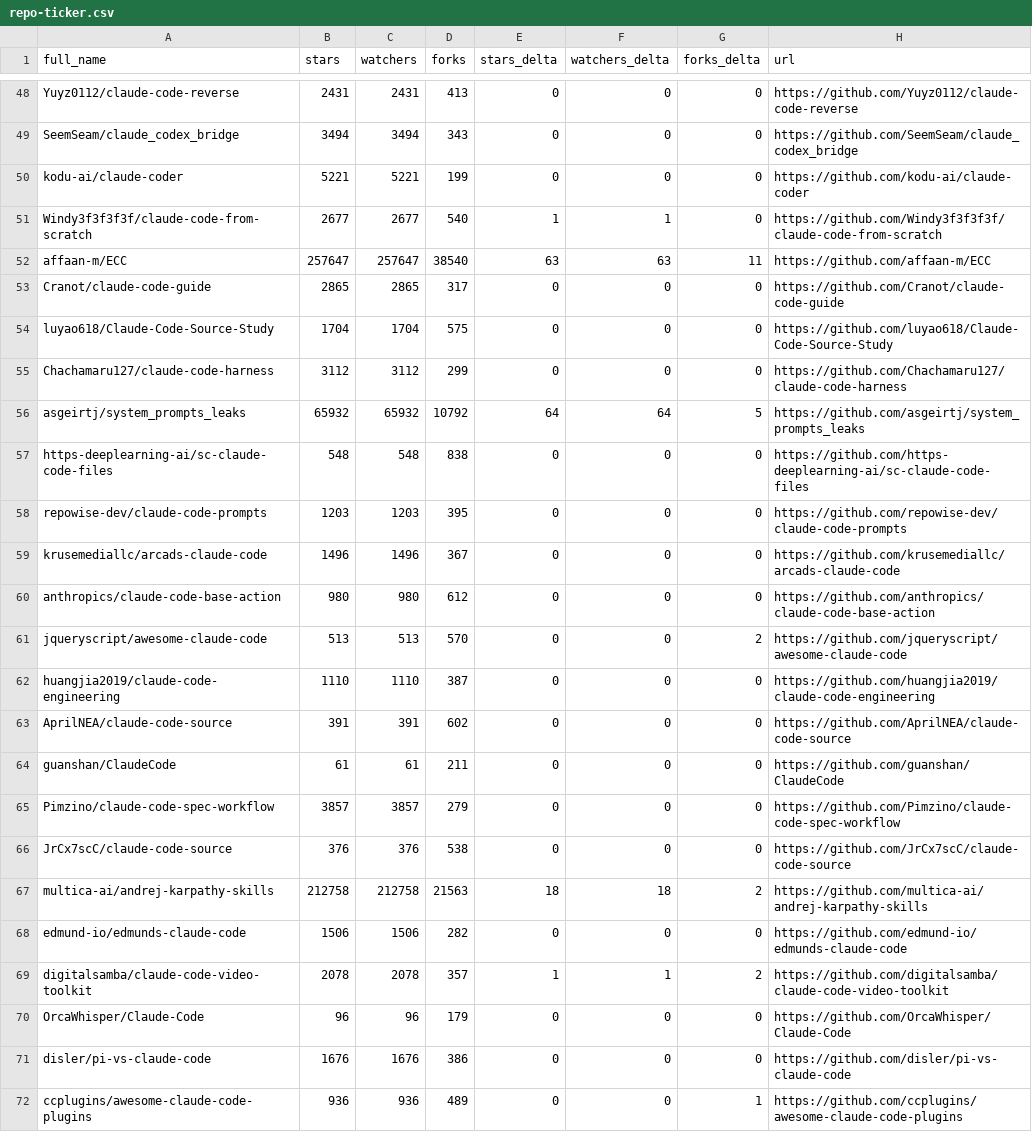
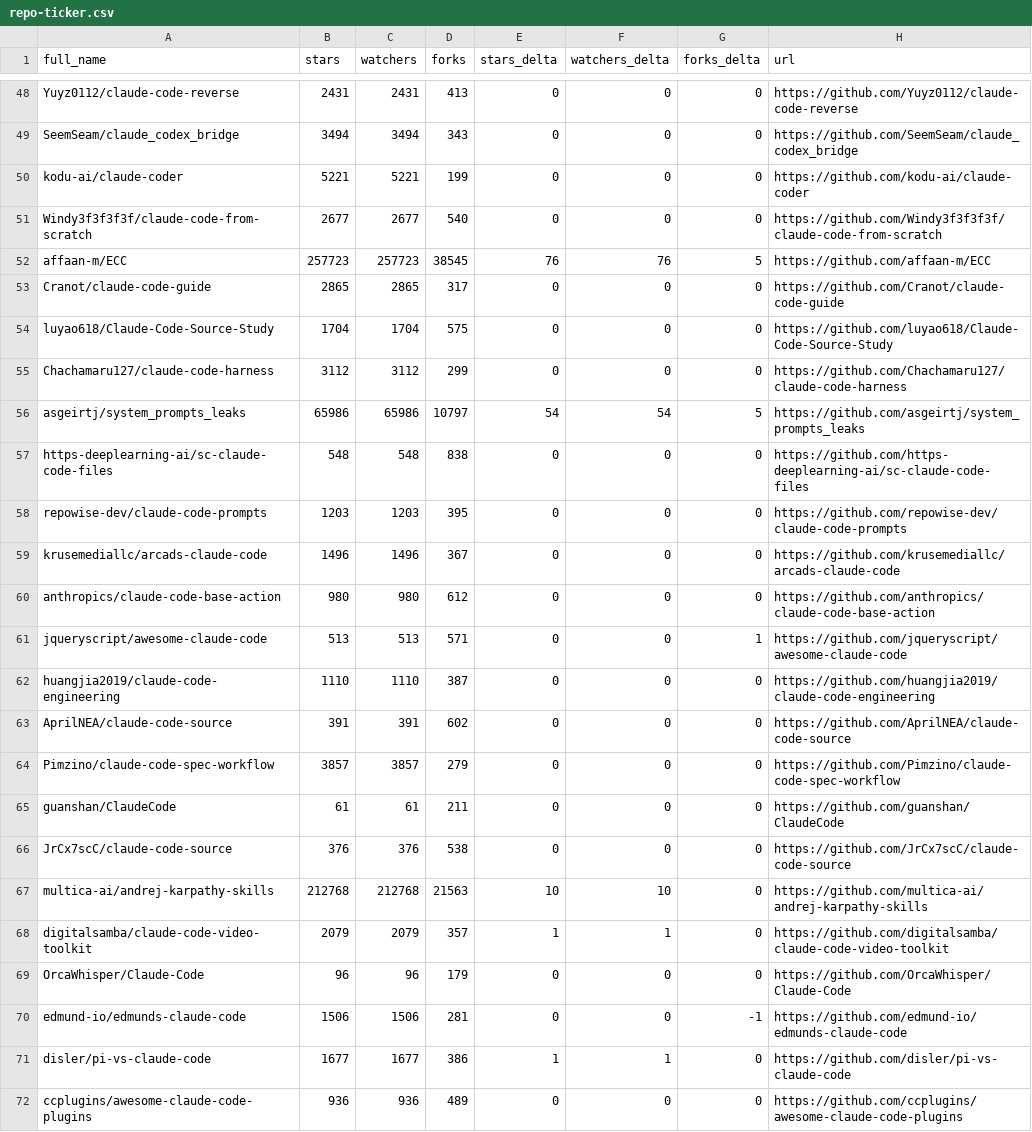
Before and after one commit to glowElephant/awesome-claude-code, a CSV file: data/repo-ticker.csv, drawn as a sheet; only a part is shown, gaps mark what is left out; the diff covers the shown part only.

```diff
--- a/data/repo-ticker.csv
+++ b/data/repo-ticker.csv
@@ -50,4 +50,4 @@ SeemSeam/claude_codex_bridge,3494,3494,343,0,0,0,https://github.com/SeemSeam/cla
 kodu-ai/claude-coder,5221,5221,199,0,0,0,https://github.com/kodu-ai/claude-coder
-Windy3f3f3f3f/claude-code-from-scratch,2677,2677,540,1,1,0,https://github.com/Windy3f3f3f3f/claude-code-from-scratch
-affaan-m/ECC,257647,257647,38540,63,63,11,https://github.com/affaan-m/ECC
+Windy3f3f3f3f/claude-code-from-scratch,2677,2677,540,0,0,0,https://github.com/Windy3f3f3f3f/claude-code-from-scratch
+affaan-m/ECC,257723,257723,38545,76,76,5,https://github.com/affaan-m/ECC
 Cranot/claude-code-guide,2865,2865,317,0,0,0,https://github.com/Cranot/claude-code-guide
@@ -55,3 +55,3 @@ luyao618/Claude-Code-Source-Study,1704,1704,575,0,0,0,https://github.com/luyao61
 Chachamaru127/claude-code-harness,3112,3112,299,0,0,0,https://github.com/Chachamaru127/claude-code-harness
-asgeirtj/system_prompts_leaks,65932,65932,10792,64,64,5,https://github.com/asgeirtj/system_prompts_leaks
+asgeirtj/system_prompts_leaks,65986,65986,10797,54,54,5,https://github.com/asgeirtj/system_prompts_leaks
 https-deeplearning-ai/sc-claude-code-files,548,548,838,0,0,0,https://github.com/https-deeplearning-ai/sc-claude-code-files
@@ -60,13 +60,13 @@ krusemediallc/arcads-claude-code,1496,1496,367,0,0,0,https://github.com/krusemed
 anthropics/claude-code-base-action,980,980,612,0,0,0,https://github.com/anthropics/claude-code-base-action
-jqueryscript/awesome-claude-code,513,513,570,0,0,2,https://github.com/jqueryscript/awesome-claude-code
+jqueryscript/awesome-claude-code,513,513,571,0,0,1,https://github.com/jqueryscript/awesome-claude-code
 huangjia2019/claude-code-engineering,1110,1110,387,0,0,0,https://github.com/huangjia2019/claude-code-engineering
 AprilNEA/claude-code-source,391,391,602,0,0,0,https://github.com/AprilNEA/claude-code-source
+Pimzino/claude-code-spec-workflow,3857,3857,279,0,0,0,https://github.com/Pimzino/claude-code-spec-workflow
 guanshan/ClaudeCode,61,61,211,0,0,0,https://github.com/guanshan/ClaudeCode
-Pimzino/claude-code-spec-workflow,3857,3857,279,0,0,0,https://github.com/Pimzino/claude-code-spec-workflow
 JrCx7scC/claude-code-source,376,376,538,0,0,0,https://github.com/JrCx7scC/claude-code-source
-multica-ai/andrej-karpathy-skills,212758,212758,21563,18,18,2,https://github.com/multica-ai/andrej-karpathy-skills
-edmund-io/edmunds-claude-code,1506,1506,282,0,0,0,https://github.com/edmund-io/edmunds-claude-code
-digitalsamba/claude-code-video-toolkit,2078,2078,357,1,1,2,https://github.com/digitalsamba/claude-code-video-toolkit
+multica-ai/andrej-karpathy-skills,212768,212768,21563,10,10,0,https://github.com/multica-ai/andrej-karpathy-skills
+digitalsamba/claude-code-video-toolkit,2079,2079,357,1,1,0,https://github.com/digitalsamba/claude-code-video-toolkit
 OrcaWhisper/Claude-Code,96,96,179,0,0,0,https://github.com/OrcaWhisper/Claude-Code
-disler/pi-vs-claude-code,1676,1676,386,0,0,0,https://github.com/disler/pi-vs-claude-code
-ccplugins/awesome-claude-code-plugins,936,936,489,0,0,1,https://github.com/ccplugins/awesome-claude-code-plugins
+edmund-io/edmunds-claude-code,1506,1506,281,0,0,-1,https://github.com/edmund-io/edmunds-claude-code
+disler/pi-vs-claude-code,1677,1677,386,1,1,0,https://github.com/disler/pi-vs-claude-code
+ccplugins/awesome-claude-code-plugins,936,936,489,0,0,0,https://github.com/ccplugins/awesome-claude-code-plugins
```
Also changed, not shown: 1 added row, 1 removed row, 2 moved rows and 72 edited cells elsewhere in this file, 2 other files.
